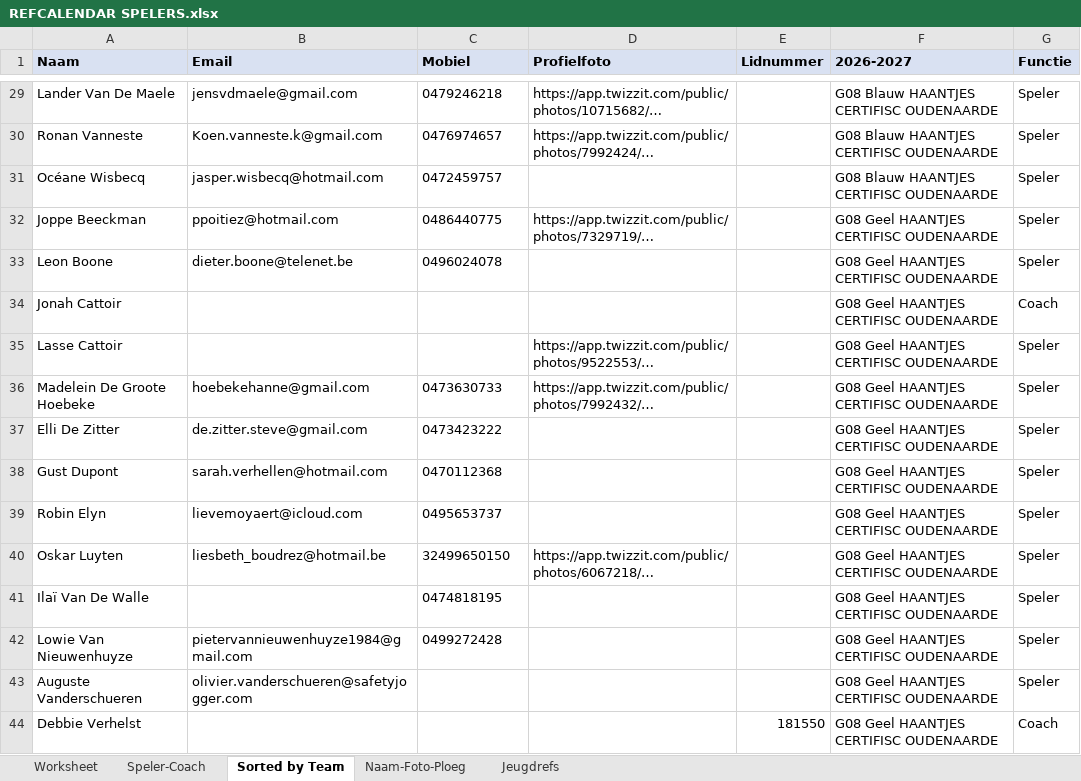
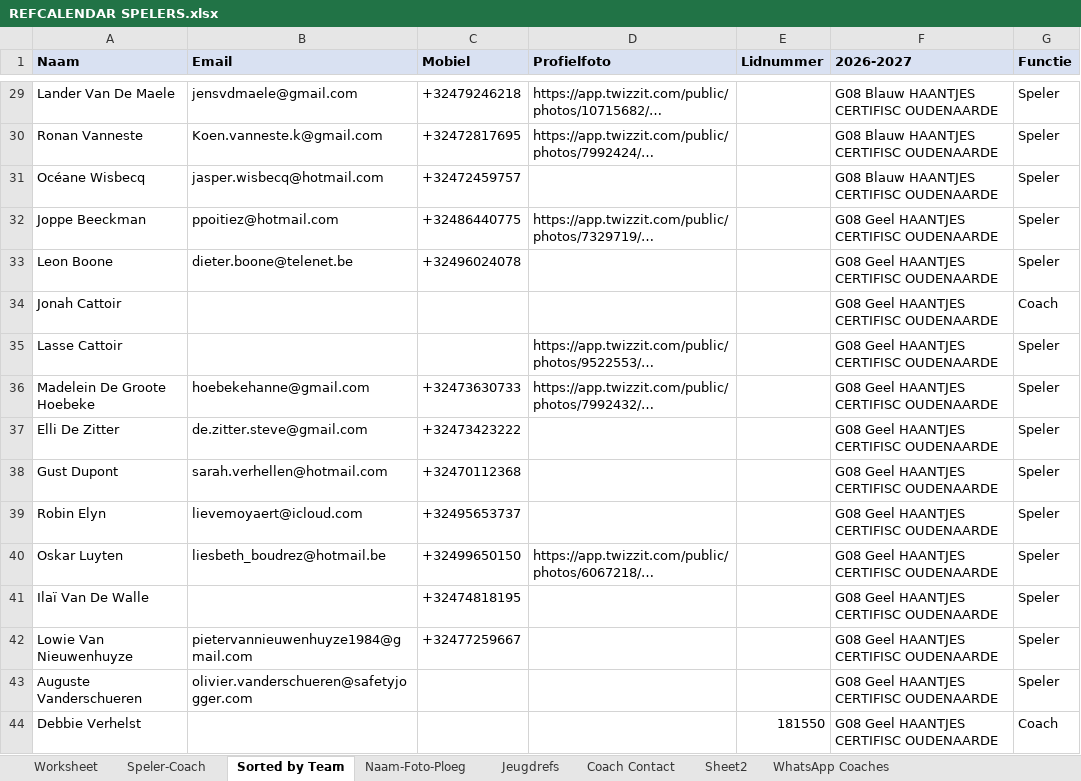
Before and after one commit to stijnhuysman/HAANTJES, an Excel workbook: REFEREEE/REFCALENDAR SPELERS.xlsx, sheet Sorted by Team, drawn as a sheet; only a part is shown, gaps mark what is left out; long unchanged cells end in …; values as stored, in another font and other column widths than the file's, no borders; the diff covers the shown part only; the diff names each change by its address in the sheet, - before the commit and + after, or states it on an @@ line.

```diff
--- a/REFEREEE/REFCALENDAR SPELERS.xlsx (sheet Sorted by Team)
+++ b/REFEREEE/REFCALENDAR SPELERS.xlsx (sheet Sorted by Team)
+sheet tab: Coach Contact
+sheet tab: Sheet2
+sheet tab: WhatsApp Coaches
-C29 (Mobiel): 0479246218
+C29 (Mobiel): +32479246218
-C30 (Mobiel): 0476974657
+C30 (Mobiel): +32472817695
-C31 (Mobiel): 0472459757
+C31 (Mobiel): +32472459757
-C32 (Mobiel): 0486440775
+C32 (Mobiel): +32486440775
-C33 (Mobiel): 0496024078
+C33 (Mobiel): +32496024078
-C36 (Mobiel): 0473630733
+C36 (Mobiel): +32473630733
-C37 (Mobiel): 0473423222
+C37 (Mobiel): +32473423222
-C38 (Mobiel): 0470112368
+C38 (Mobiel): +32470112368
-C39 (Mobiel): 0495653737
+C39 (Mobiel): +32495653737
-C40 (Mobiel): 32499650150
+C40 (Mobiel): +32499650150
-C41 (Mobiel): 0474818195
+C41 (Mobiel): +32474818195
-C42 (Mobiel): 0499272428
+C42 (Mobiel): +32477259667
```
Also changed, not shown: 360 edited cells elsewhere in this sheet, sheet Speler-Coach, sheet Worksheet, sheet Jeugdrefs, sheet Naam-Foto-Ploeg, formulas that keep their value, 17 other files.
